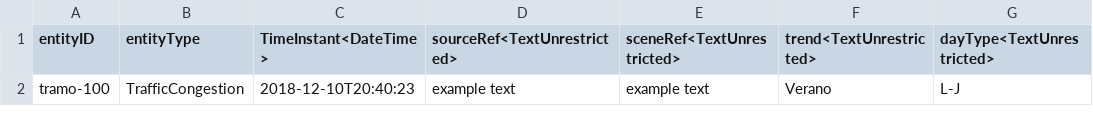
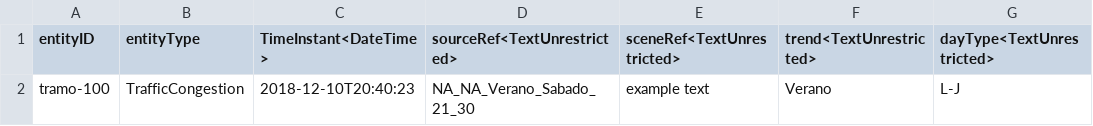
Before and after one commit to warpcomdev/digitaltwin-vertical, a CSV file: assets/csv/TrafficCongestion.csv, drawn as a sheet; only a part is shown; the diff names each change by its address in the sheet, - before the commit and + after, or states it on an @@ line.

```diff
--- a/assets/csv/TrafficCongestion.csv
+++ b/assets/csv/TrafficCongestion.csv
-D2 (sourceRef<TextUnrestricted>): example text
+D2 (sourceRef<TextUnrestricted>): NA_NA_Verano_Sabado_21_30
```
Also changed, not shown: assets/csv/OffStreetParking.csv, assets/csv/RouteIntensity.csv, 14 other files.
